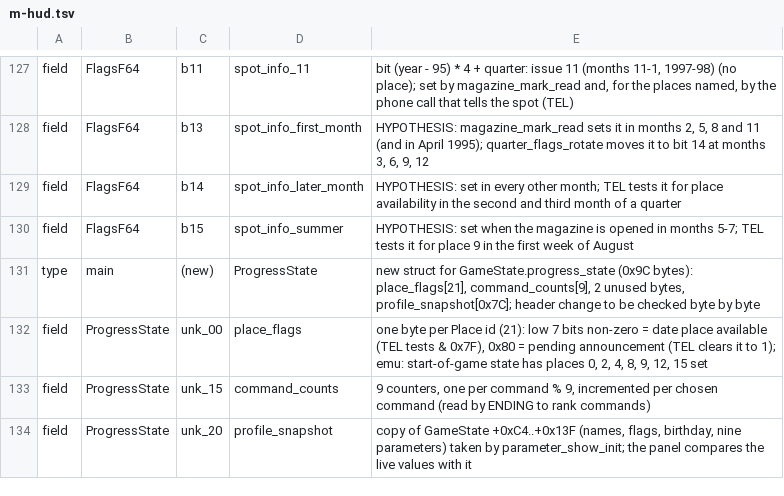
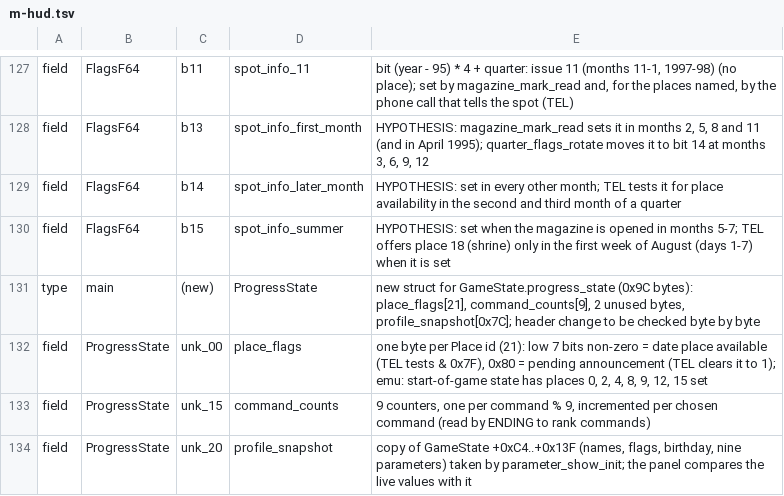
Before and after one commit to CosmicScribe64/tokimemo-ps1-decomp, a TSV file: config/renames/proposals/m-hud.tsv, drawn as a sheet; only a part is shown, gaps mark what is left out.

```diff
--- a/config/renames/proposals/m-hud.tsv
+++ b/config/renames/proposals/m-hud.tsv
@@ -129,3 +129,3 @@ field	FlagsF64	b13	spot_info_first_month	HYPOTHESIS: magazine_mark_read sets it
 field	FlagsF64	b14	spot_info_later_month	HYPOTHESIS: set in every other month; TEL tests it for place availability in the second and third month of a quarter
-field	FlagsF64	b15	spot_info_summer	HYPOTHESIS: set when the magazine is opened in months 5-7; TEL tests it for place 9 in the first week of August
+field	FlagsF64	b15	spot_info_summer	HYPOTHESIS: set when the magazine is opened in months 5-7; TEL offers place 18 (shrine) only in the first week of August (days 1-7) when it is set
 type	main	(new)	ProgressState	new struct for GameState.progress_state (0x9C bytes): place_flags[21], command_counts[9], 2 unused bytes, profile_snapshot[0x7C]; header change to be checked byte by byte
```
Also changed, not shown: 1 other file.
